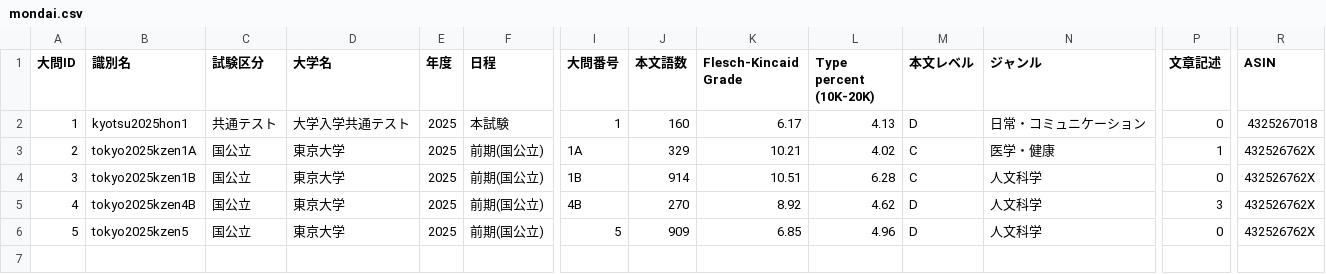
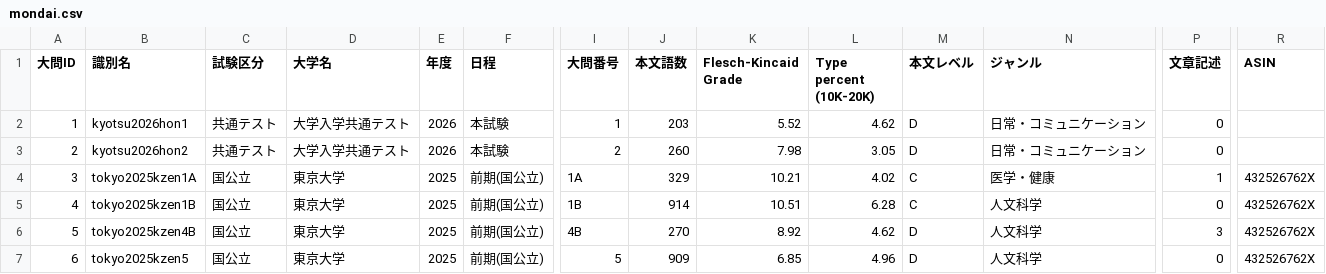
Before and after one commit to totasemantics-sys/shinquiro, a CSV file: public/data/mondai.csv, drawn as a sheet; only a part is shown, gaps mark what is left out; addresses are those after the commit; rows hold the shown columns only; the diff names each change by its address in the sheet, - before the commit and + after, or states it on an @@ line.

```diff
--- a/public/data/mondai.csv
+++ b/public/data/mondai.csv
-B2 (識別名): kyotsu2025hon1
+B2 (識別名): kyotsu2026hon1
-E2 (年度): 2025
+E2 (年度): 2026
-J2 (本文語数): 160
+J2 (本文語数): 203
-K2 (Flesch-Kincaid Grade): 6.17
+K2 (Flesch-Kincaid Grade): 5.52
-L2 (Type percent (10K-20K)): 4.13
+L2 (Type percent (10K-20K)): 4.62
-R2 (ASIN): 4325267018
+R2 (ASIN): (empty)
+row 3: 2 | kyotsu2026hon2 | 共通テスト | 大学入学共通テスト | 2026 | 本試験 | 2 | 260 | 7.98 | 3.05 | D | 日常・コミュニケーション | 0
@@ column A (大問ID) renumbered from row 4 down @@
```
Also changed, not shown: public/data/keywords.csv, public/data/setsumon.csv, 9 other files.
